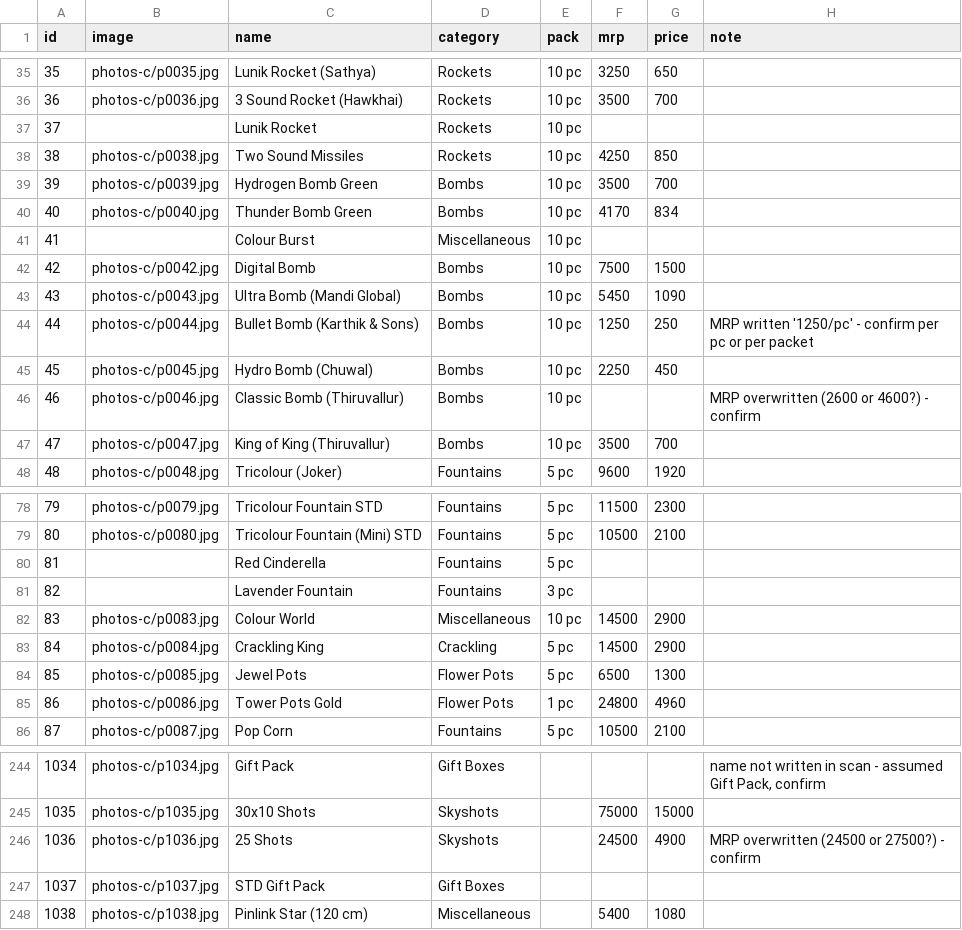
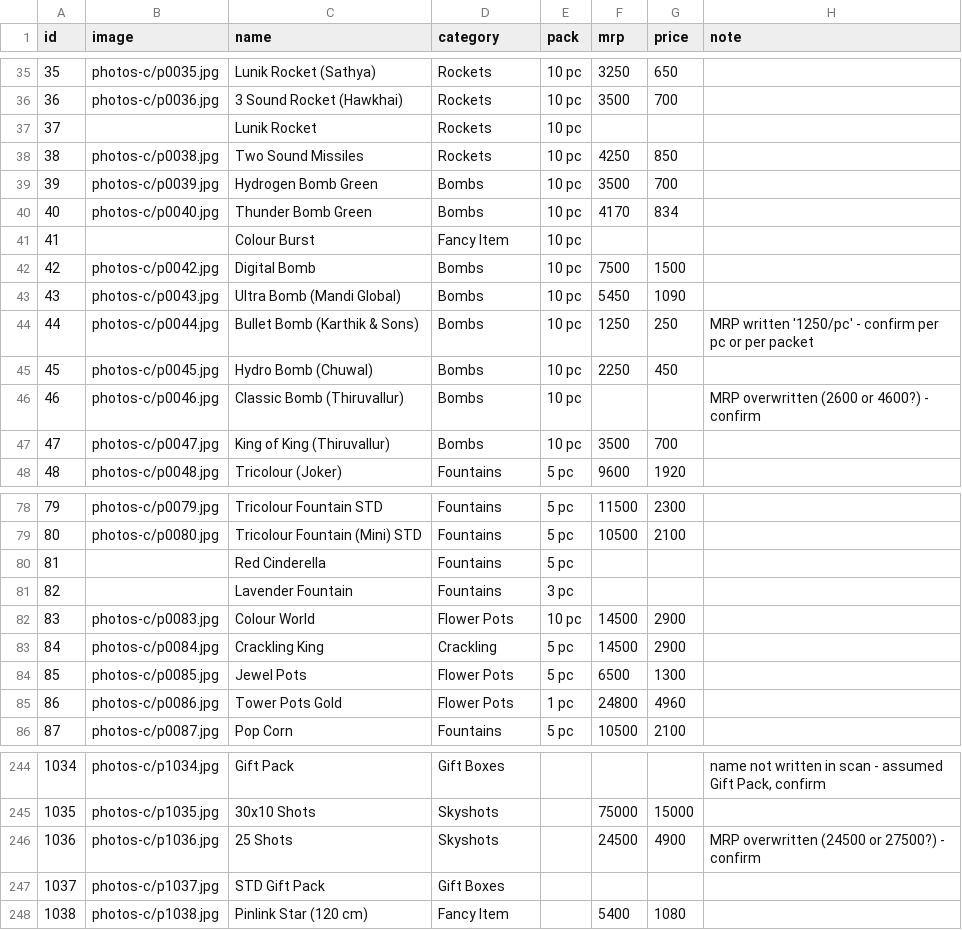
Before and after one commit to shivakashicrackers/crackers, a CSV file: products.csv, drawn as a sheet; only a part is shown, gaps mark what is left out; the diff covers the shown part only.

```diff
--- a/products.csv
+++ b/products.csv
@@ -40,3 +40,3 @@
 40,photos-c/p0040.jpg,Thunder Bomb Green,Bombs,10 pc,4170,834,
-41,,Colour Burst,Miscellaneous,10 pc,,,
+41,,Colour Burst,Fancy Item,10 pc,,,
 42,photos-c/p0042.jpg,Digital Bomb,Bombs,10 pc,7500,1500,
@@ -81,3 +81,3 @@
 82,,Lavender Fountain,Fountains,3 pc,,,
-83,photos-c/p0083.jpg,Colour World,Miscellaneous,10 pc,14500,2900,
+83,photos-c/p0083.jpg,Colour World,Flower Pots,10 pc,14500,2900,
 84,photos-c/p0084.jpg,Crackling King,Crackling,5 pc,14500,2900,
@@ -247,2 +247,2 @@
 1037,photos-c/p1037.jpg,STD Gift Pack,Gift Boxes,,,,
-1038,photos-c/p1038.jpg,Pinlink Star (120 cm),Miscellaneous,,5400,1080,
+1038,photos-c/p1038.jpg,Pinlink Star (120 cm),Fancy Item,,5400,1080,
```
Also changed, not shown: 30 edited cells elsewhere in this file, 1 other file.
